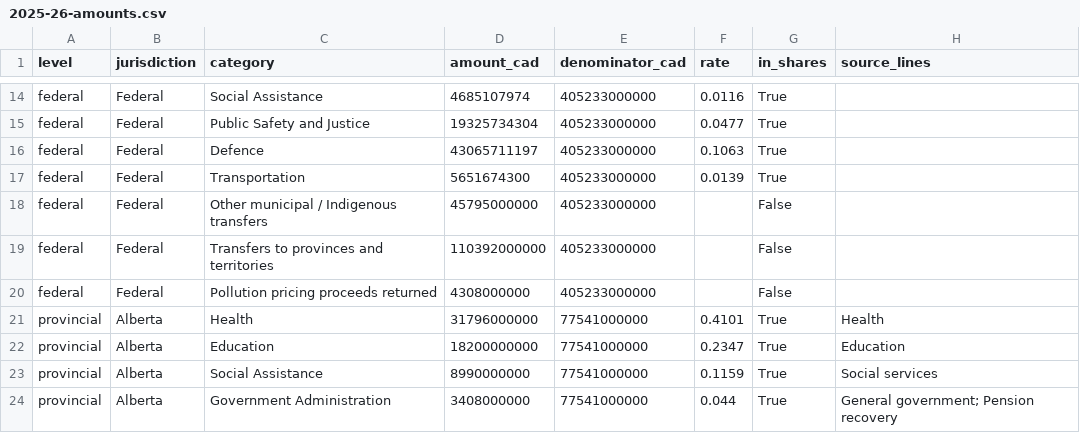
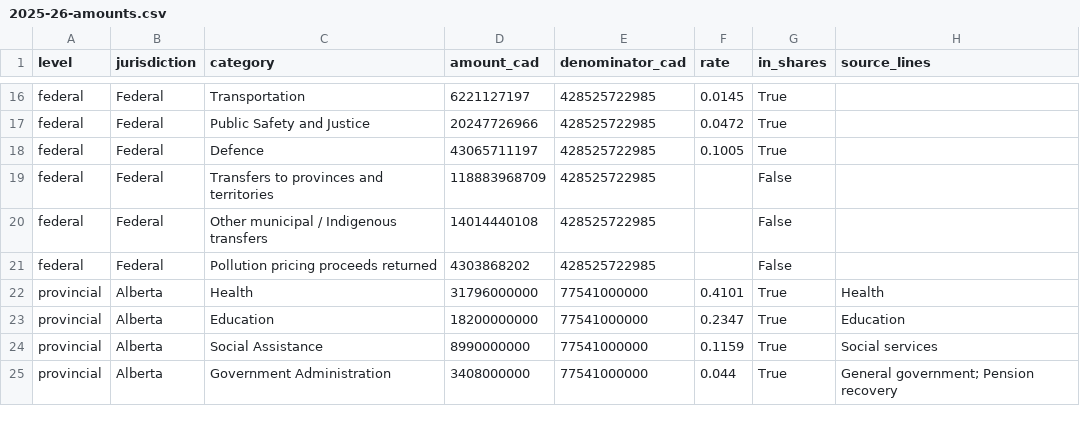
Before and after one commit to andrewjdyck/canada-public-accounts-data-pipeline, a CSV file: data/3_gold/spending-shares/2025-26-amounts.csv, drawn as a sheet; only a part is shown, gaps mark what is left out; removed rows and columns are numbered as before the commit, all else as after; the diff covers the shown part only; the diff names each change by its address in the sheet, - before the commit and + after, or states it on an @@ line.

```diff
--- a/data/3_gold/spending-shares/2025-26-amounts.csv
+++ b/data/3_gold/spending-shares/2025-26-amounts.csv
-C16 (category): Social Assistance
+C16 (category): Transportation
-D16 (amount_cad): 4685107974
+D16 (amount_cad): 6221127197
-E16:E18 (denominator_cad): 405233000000
+E16:E18 (denominator_cad): 428525722985
-F16 (rate): 0.0116
+F16 (rate): 0.0145
-D17 (amount_cad): 19325734304
+D17 (amount_cad): 20247726966
-F17 (rate): 0.0477
+F17 (rate): 0.0472
-F18 (rate): 0.1063
+F18 (rate): 0.1005
-row 17: federal | Federal | Transportation | 5651674300 | 405233000000 | 0.0139 | True
-C19 (category): Other municipal / Indigenous transfers
+C19 (category): Transfers to provinces and territories
-D19 (amount_cad): 45795000000
+D19 (amount_cad): 118883968709
-E19:E21 (denominator_cad): 405233000000
+E19:E21 (denominator_cad): 428525722985
-C20 (category): Transfers to provinces and territories
+C20 (category): Other municipal / Indigenous transfers
-D20 (amount_cad): 110392000000
+D20 (amount_cad): 14014440108
-D21 (amount_cad): 4308000000
+D21 (amount_cad): 4303868202
```
Also changed, not shown: 4 added rows, 2 removed rows and 30 edited cells elsewhere in this file, config/federal/leaves.csv, config/federal/ministry-services.csv, 26 other files.
